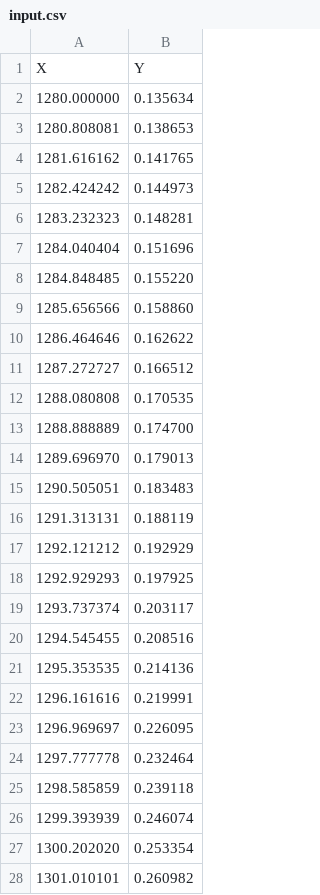
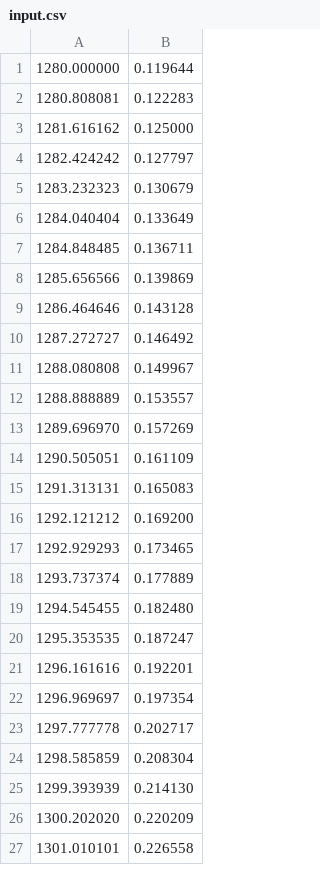
Before and after one commit to KoniakhinSV/Nanoparticle_Raman, a CSV file: input.csv, drawn as a sheet; only a part is shown; the diff covers the shown part only.

```diff
--- a/input.csv
+++ b/input.csv
@@ -1,28 +1,27 @@
-X,Y
-1280.000000,0.135634
-1280.808081,0.138653
-1281.616162,0.141765
-1282.424242,0.144973
-1283.232323,0.148281
-1284.040404,0.151696
-1284.848485,0.155220
-1285.656566,0.158860
-1286.464646,0.162622
-1287.272727,0.166512
-1288.080808,0.170535
-1288.888889,0.174700
-1289.696970,0.179013
-1290.505051,0.183483
-1291.313131,0.188119
-1292.121212,0.192929
-1292.929293,0.197925
-1293.737374,0.203117
-1294.545455,0.208516
-1295.353535,0.214136
-1296.161616,0.219991
-1296.969697,0.226095
-1297.777778,0.232464
-1298.585859,0.239118
-1299.393939,0.246074
-1300.202020,0.253354
-1301.010101,0.260982
+1280.000000,0.119644
+1280.808081,0.122283
+1281.616162,0.125000
+1282.424242,0.127797
+1283.232323,0.130679
+1284.040404,0.133649
+1284.848485,0.136711
+1285.656566,0.139869
+1286.464646,0.143128
+1287.272727,0.146492
+1288.080808,0.149967
+1288.888889,0.153557
+1289.696970,0.157269
+1290.505051,0.161109
+1291.313131,0.165083
+1292.121212,0.169200
+1292.929293,0.173465
+1293.737374,0.177889
+1294.545455,0.182480
+1295.353535,0.187247
+1296.161616,0.192201
+1296.969697,0.197354
+1297.777778,0.202717
+1298.585859,0.208304
+1299.393939,0.214130
+1300.202020,0.220209
+1301.010101,0.226558
```
Also changed, not shown: 73 edited cells elsewhere in this file, 8 other files.
